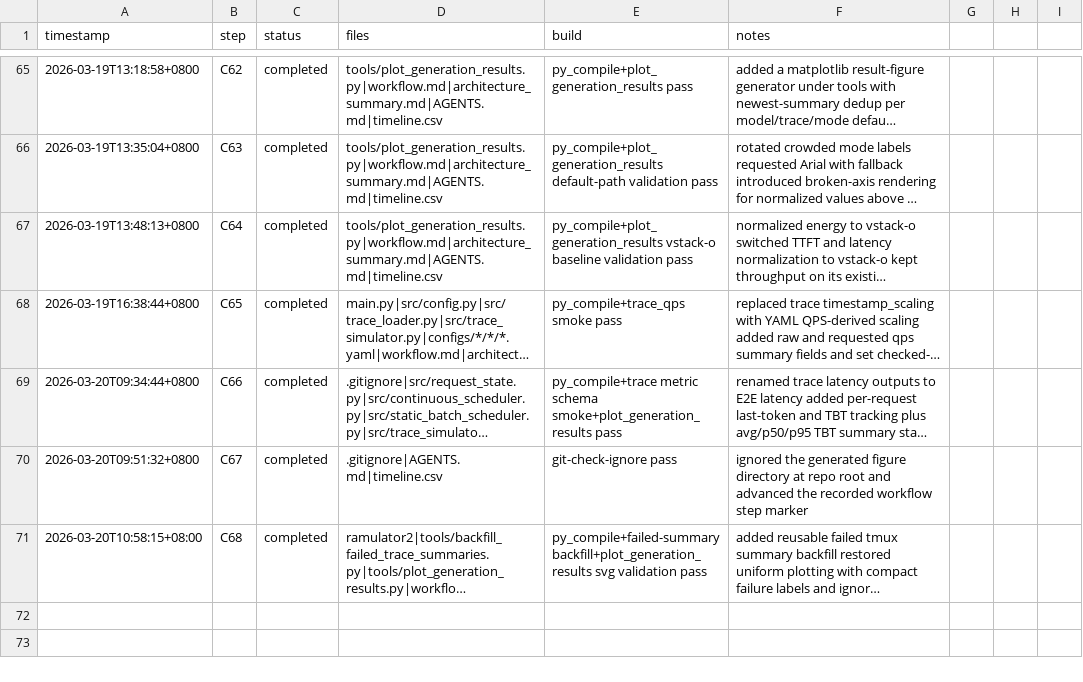
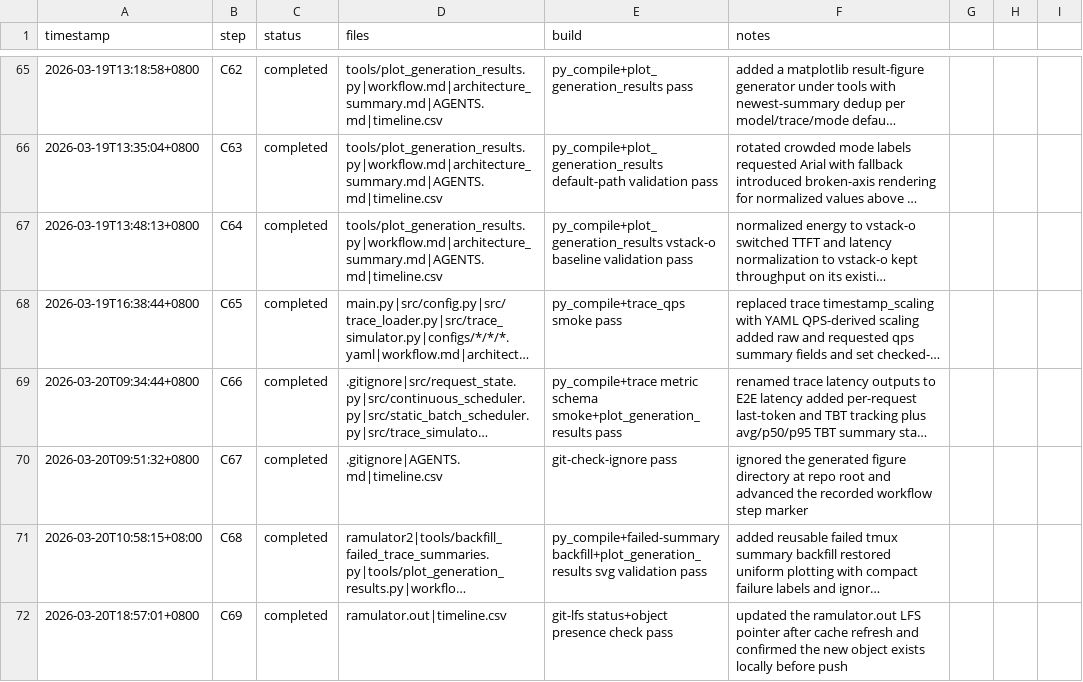
Before and after one commit to Guo-Cheng-Ma/legacy2603, a CSV file: timeline.csv, drawn as a sheet; only a part is shown, gaps mark what is left out; long unchanged cells end in …; the diff names each change by its address in the sheet, - before the commit and + after, or states it on an @@ line.

Commit message:
Update ramulator.out cache pointer

```diff
--- a/timeline.csv
+++ b/timeline.csv
+row 72: 2026-03-20T18:57:01+0800 | C69 | completed | ramulator.out|timeline.csv | git-lfs status+object presence check pass | updated the ramulator.out LFS pointer after cache refresh and confirmed the new object exists locally before push
```
Also changed, not shown: 1 other file.
